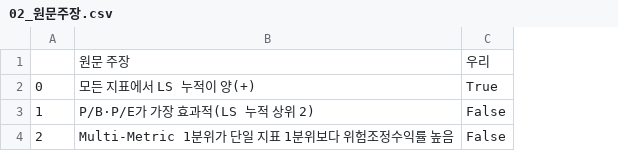
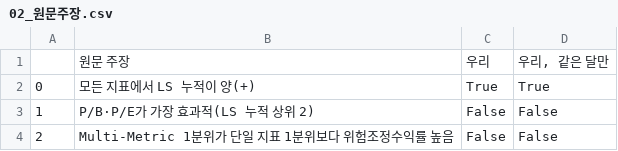
Before and after one commit to Rowoon-Lee5/assignment02-magicformula-backtest, a CSV file: 결과_월수익률/02_원문주장.csv, drawn as a sheet; the diff names each change by its address in the sheet, - before the commit and + after, or states it on an @@ line.

```diff
--- a/결과_월수익률/02_원문주장.csv
+++ b/결과_월수익률/02_원문주장.csv
+column D, rows 1-4: 우리, 같은 달만 | True | False | False
```
Also changed, not shown: 결과_월수익률/02_원문대조_그림19.csv, 결과_월수익률/요약표.csv, 8 other files.
